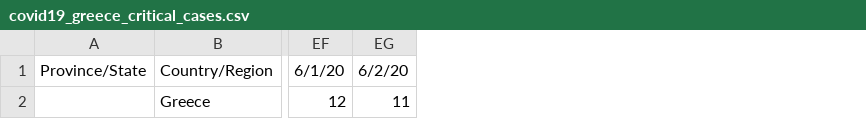
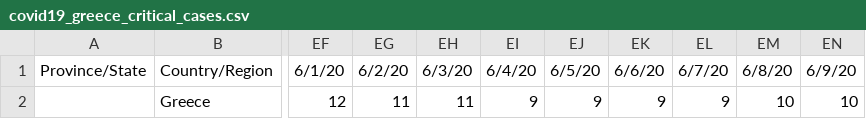
Before and after one commit to Trinityyi/COVID-19-Greece, a CSV file: static_data/covid19_greece_critical_cases.csv, drawn as a sheet; only a part is shown, gaps mark what is left out; the diff names each change by its address in the sheet, - before the commit and + after, or states it on an @@ line.

Commit message:
Update_20200609

```diff
--- a/static_data/covid19_greece_critical_cases.csv
+++ b/static_data/covid19_greece_critical_cases.csv
+column EH, rows 1-2: 6/3/20 | 11
+column EI, rows 1-2: 6/4/20 | 9
+column EJ, rows 1-2: 6/5/20 | 9
+column EK, rows 1-2: 6/6/20 | 9
+column EL, rows 1-2: 6/7/20 | 9
+column EM, rows 1-2: 6/8/20 | 10
+column EN, rows 1-2: 6/9/20 | 10
```
